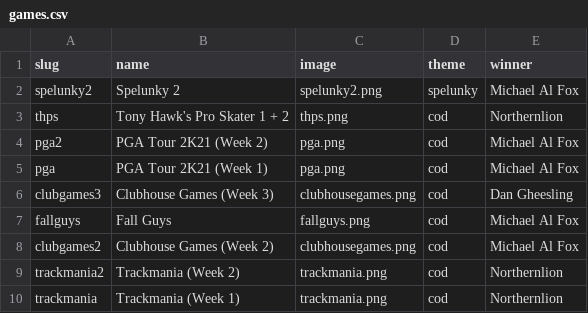
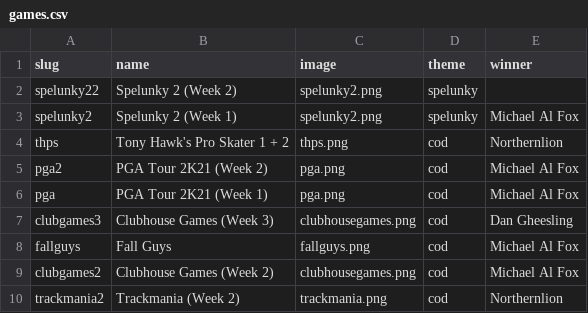
Before and after one commit to bcranton/goldengoblet.net, a CSV file: src/data/games.csv, drawn as a sheet; only a part is shown; the shorter side is filled out with more unchanged rows.

```diff
--- a/src/data/games.csv
+++ b/src/data/games.csv
@@ -1,3 +1,4 @@
 slug,name,image,theme,winner
-spelunky2,Spelunky 2,spelunky2.png,spelunky,Michael Al Fox
+spelunky22,Spelunky 2 (Week 2),spelunky2.png,spelunky,
+spelunky2,Spelunky 2 (Week 1),spelunky2.png,spelunky,Michael Al Fox
 thps,Tony Hawk's Pro Skater 1 + 2,thps.png,cod,Northernlion
```
Also changed, not shown: src/data/score.csv.
